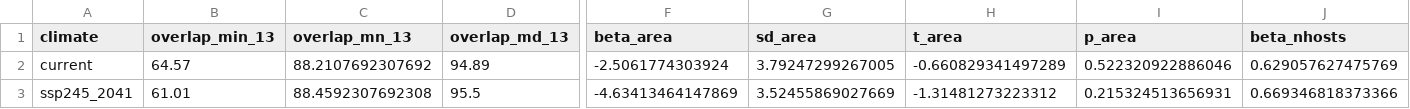
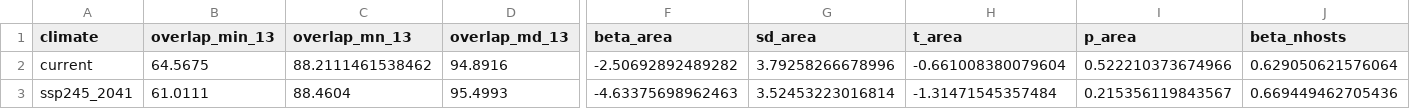
Before and after one commit to Big-Biodiversity-Collaborative/SwallowtailClimateChange, a CSV file: output/manuscript/percent-overlap-13spp.csv, drawn as a sheet; only a part is shown, gaps mark what is left out; the diff covers the shown part only; the diff names each change by its address in the sheet, - before the commit and + after, or states it on an @@ line.

```diff
--- a/output/manuscript/percent-overlap-13spp.csv
+++ b/output/manuscript/percent-overlap-13spp.csv
-B2 (overlap_min_13): 64.57
+B2 (overlap_min_13): 64.5675
-C2 (overlap_mn_13): 88.2107692307692
+C2 (overlap_mn_13): 88.2111461538462
-D2 (overlap_md_13): 94.89
+D2 (overlap_md_13): 94.8916
-F2 (beta_area): -2.5061774303924
+F2 (beta_area): -2.50692892489282
-G2 (sd_area): 3.79247299267005
+G2 (sd_area): 3.79258266678996
-H2 (t_area): -0.660829341497289
+H2 (t_area): -0.661008380079604
-I2 (p_area): 0.522320922886046
+I2 (p_area): 0.522210373674966
-J2 (beta_nhosts): 0.629057627475769
+J2 (beta_nhosts): 0.629050621576064
-B3 (overlap_min_13): 61.01
+B3 (overlap_min_13): 61.0111
-C3 (overlap_mn_13): 88.4592307692308
+C3 (overlap_mn_13): 88.4604
-D3 (overlap_md_13): 95.5
+D3 (overlap_md_13): 95.4993
-F3 (beta_area): -4.63413464147869
+F3 (beta_area): -4.63375698962463
-G3 (sd_area): 3.52455869027669
+G3 (sd_area): 3.52453223016814
-H3 (t_area): -1.31481273223312
+H3 (t_area): -1.31471545357484
-I3 (p_area): 0.215324513656931
+I3 (p_area): 0.215356119843567
-J3 (beta_nhosts): 0.669346818373366
+J3 (beta_nhosts): 0.669449462705436
```
Also changed, not shown: 61 edited cells elsewhere in this file, output/manuscript/percent-overlap-14spp.csv, 19 other files.
